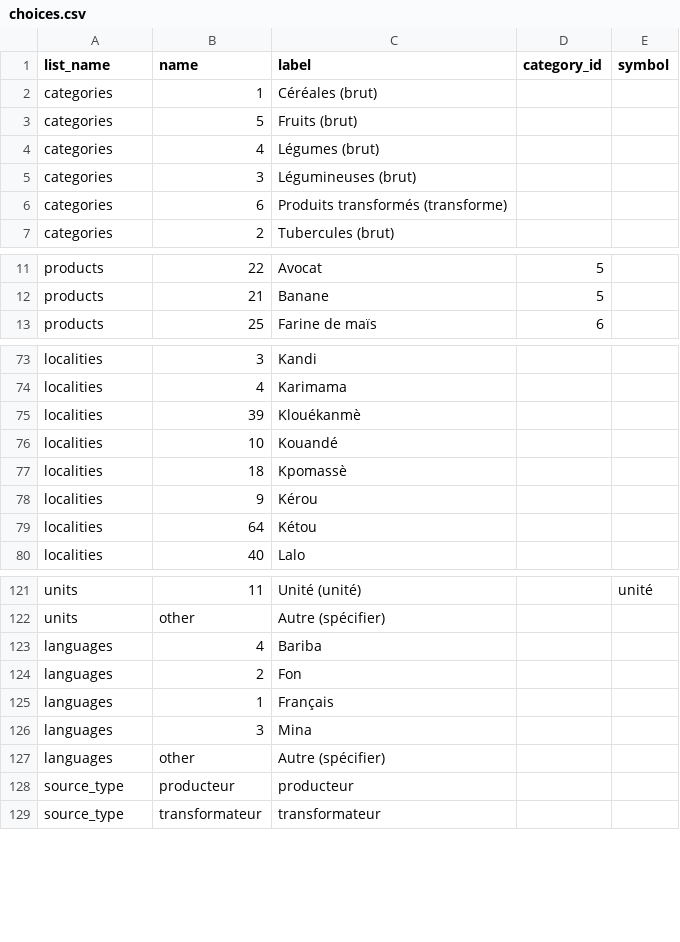
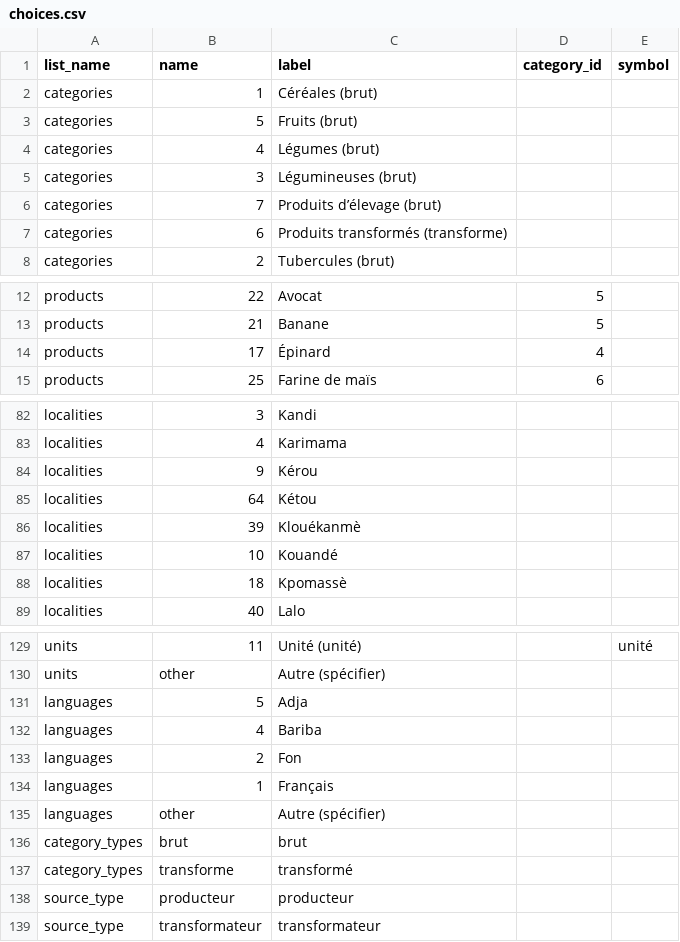
Before and after one commit to Prince-devC/localprice, a CSV file: scripts/output/kobo_price_submission_csv/choices.csv, drawn as a sheet; only a part is shown, gaps mark what is left out; the diff covers the shown part only.

```diff
--- a/scripts/output/kobo_price_submission_csv/choices.csv
+++ b/scripts/output/kobo_price_submission_csv/choices.csv
@@ -5,2 +5,3 @@ categories,4,Légumes (brut),,
 categories,3,Légumineuses (brut),,
+categories,7,Produits d’élevage (brut),,
 categories,6,Produits transformés (transforme),,
@@ -12,2 +13,3 @@ products,22,Avocat,5,
 products,21,Banane,5,
+products,17,Épinard,4,
 products,25,Farine de maïs,6,
@@ -74,2 +83,4 @@ localities,3,Kandi,,
 localities,4,Karimama,,
+localities,9,Kérou,,
+localities,64,Kétou,,
 localities,39,Klouékanmè,,
@@ -77,4 +88,2 @@ localities,10,Kouandé,,
 localities,18,Kpomassè,,
-localities,9,Kérou,,
-localities,64,Kétou,,
 localities,40,Lalo,,
@@ -122,2 +130,3 @@ units,11,Unité (unité),,unité
 units,other,Autre (spécifier),,
+languages,5,Adja,,
 languages,4,Bariba,,
@@ -125,4 +134,5 @@ languages,2,Fon,,
 languages,1,Français,,
-languages,3,Mina,,
 languages,other,Autre (spécifier),,
+category_types,brut,brut,,
+category_types,transforme,transformé,,
 source_type,producteur,producteur,,
```
Also changed, not shown: 8 added rows, 2 removed rows, 7 moved rows and 3 edited cells elsewhere in this file, scripts/output/kobo_price_submission_csv/survey.csv, 25 other files.
